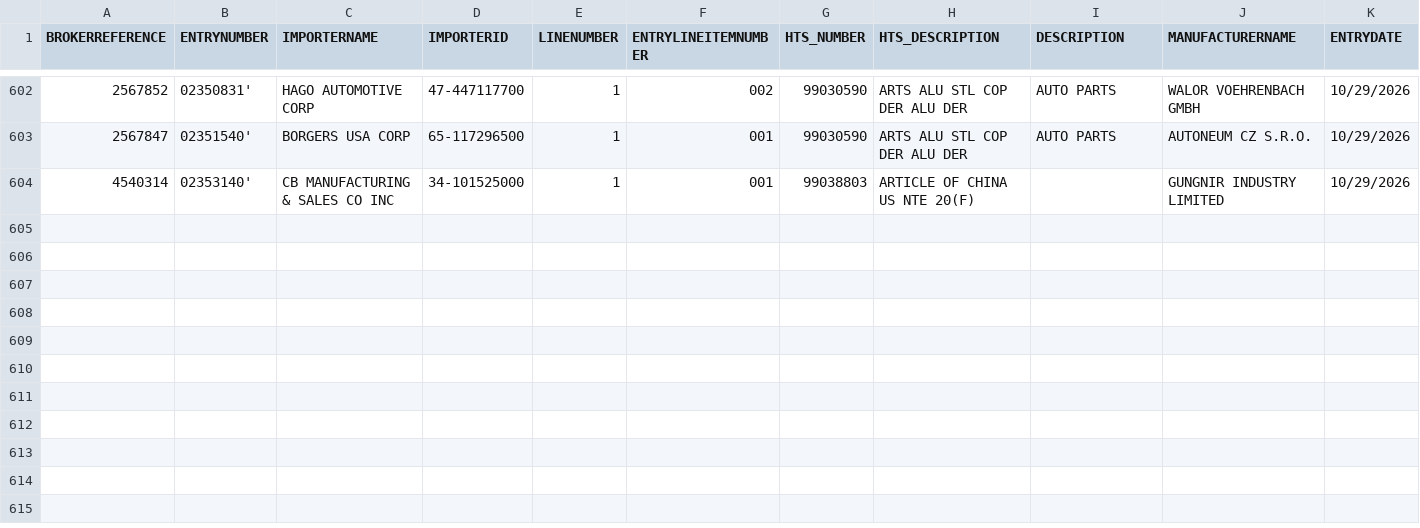
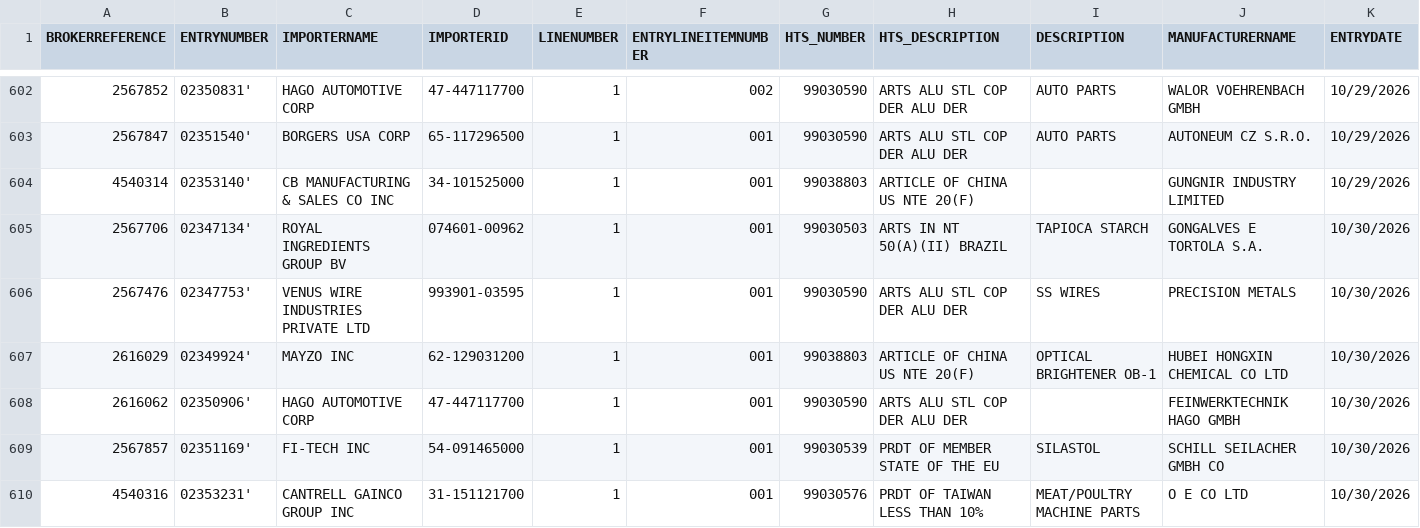
Before and after one commit to iffinc-ga/hts_search_tool, a CSV file: edi_current.csv, drawn as a sheet; only a part is shown, gaps mark what is left out; rows hold the shown columns only; the diff names each change by its address in the sheet, - before the commit and + after, or states it on an @@ line.

Commit message:
Append EDI data — 6 new rows, 609 total

```diff
--- a/edi_current.csv
+++ b/edi_current.csv
+row 605: 2567706 | 02347134' | ROYAL INGREDIENTS GROUP BV | 074601-00962 | 1 | 001 | 99030503 | ARTS IN NT 50(A)(II) BRAZIL | TAPIOCA STARCH | GONGALVES E TORTOLA S.A. | 10/30/2026
+row 606: 2567476 | 02347753' | VENUS WIRE INDUSTRIES PRIVATE LTD | 993901-03595 | 1 | 001 | 99030590 | ARTS ALU STL COP DER ALU DER | SS WIRES | PRECISION METALS | 10/30/2026
+row 607: 2616029 | 02349924' | MAYZO INC | 62-129031200 | 1 | 001 | 99038803 | ARTICLE OF CHINA US NTE 20(F) | OPTICAL BRIGHTENER OB-1 | HUBEI HONGXIN CHEMICAL CO LTD | 10/30/2026
+row 608: 2616062 | 02350906' | HAGO AUTOMOTIVE CORP | 47-447117700 | 1 | 001 | 99030590 | ARTS ALU STL COP DER ALU DER |  | FEINWERKTECHNIK HAGO GMBH | 10/30/2026
+row 609: 2567857 | 02351169' | FI-TECH INC | 54-091465000 | 1 | 001 | 99030539 | PRDT OF MEMBER STATE OF THE EU | SILASTOL | SCHILL SEILACHER GMBH CO | 10/30/2026
+row 610: 4540316 | 02353231' | CANTRELL GAINCO GROUP INC | 31-151121700 | 1 | 001 | 99030576 | PRDT OF TAIWAN LESS THAN 10% | MEAT/POULTRY MACHINE PARTS | O E CO LTD | 10/30/2026
```
